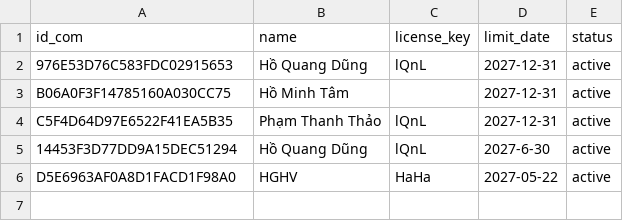
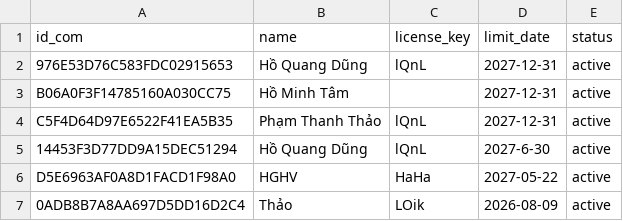
Before and after one commit to DungCaad/Facebook, a CSV file: customer.csv, drawn as a sheet.

Commit message:
Add Thảo

```diff
--- a/customer.csv
+++ b/customer.csv
@@ -6 +6,2 @@ C5F4D64D97E6522F41EA5B35,Phạm Thanh Thảo,lQnL,2027-12-31,active
 D5E6963AF0A8D1FACD1F98A0,HGHV,HaHa,2027-05-22,active
+0ADB8B7A8AA697D5DD16D2C4,Thảo,LOik,2026-08-09,active
```
